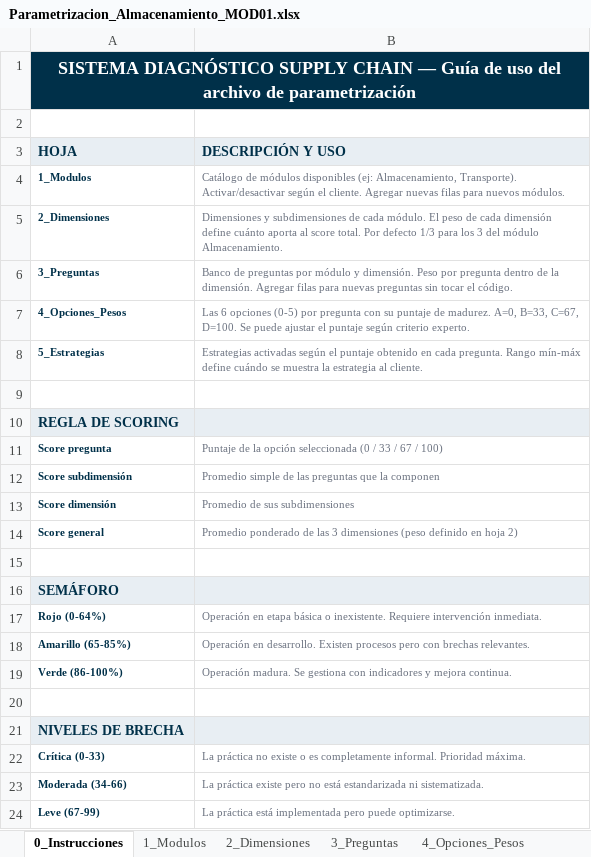
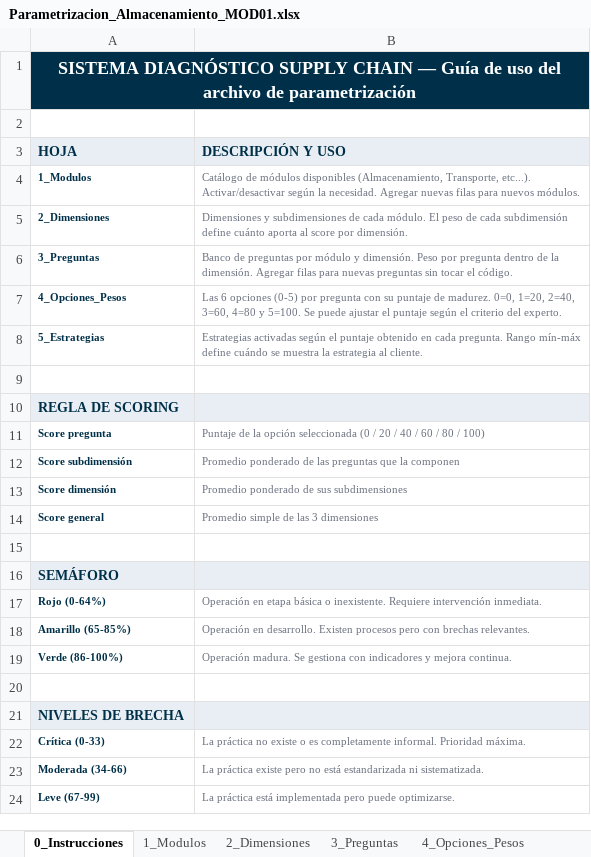
Before and after one commit to jorgerodriz523-svg/Diagnostico_supply_chain_zlg, an Excel workbook: config/Parametrizacion_Almacenamiento_MOD01.xlsx, sheet 0_Instrucciones, drawn as a sheet; values as stored, in another font and other column widths than the file's, no borders; the diff names each change by its address in the sheet, - before the commit and + after, or states it on an @@ line.

```diff
--- a/config/Parametrizacion_Almacenamiento_MOD01.xlsx (sheet 0_Instrucciones)
+++ b/config/Parametrizacion_Almacenamiento_MOD01.xlsx (sheet 0_Instrucciones)
-B4 (DESCRIPCIÓN Y USO): …módulos disponibles (ej: Almacenamiento, Transporte). Activar/desactivar según el cliente. Agregar nuevas…
+B4 (DESCRIPCIÓN Y USO): …módulos disponibles (Almacenamiento, Transporte, etc...). Activar/desactivar según la necesidad. Agregar nuevas…
-B5 (DESCRIPCIÓN Y USO): …de cada dimensión define cuánto aporta al score total. Por defecto 1/3 para los 3 del módulo Almacenamiento.
+B5 (DESCRIPCIÓN Y USO): …de cada subdimensión define cuánto aporta al score por dimensión.
-B7 (DESCRIPCIÓN Y USO): …de madurez. A=0, B=33, C=67, D=100. Se puede ajustar el puntaje según criterio experto.
+B7 (DESCRIPCIÓN Y USO): …de madurez. 0=0, 1=20, 2=40, 3=60, 4=80 y 5=100. Se puede ajustar el puntaje según el criterio del experto.
-B11 (DESCRIPCIÓN Y USO): …(0 / 33 / 67 / 100)
+B11 (DESCRIPCIÓN Y USO): …(0 / 20 / 40 / 60 / 80 / 100)
-B12 (DESCRIPCIÓN Y USO): Promedio simple de las…
+B12 (DESCRIPCIÓN Y USO): Promedio ponderado de las…
-B13 (DESCRIPCIÓN Y USO): Promedio de sus subdimensiones
+B13 (DESCRIPCIÓN Y USO): Promedio ponderado de sus subdimensiones
-B14 (DESCRIPCIÓN Y USO): Promedio ponderado de las 3 dimensiones (peso definido en hoja 2)
+B14 (DESCRIPCIÓN Y USO): Promedio simple de las 3 dimensiones
```
Also changed, not shown: sheet 3_Preguntas, sheet 1_Modulos, sheet 2_Dimensiones, sheet 5_Estrategias, 1 other file.
